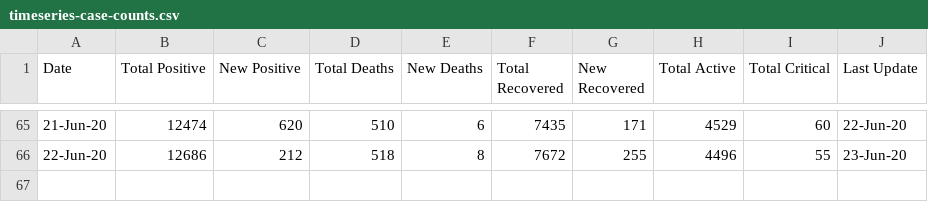
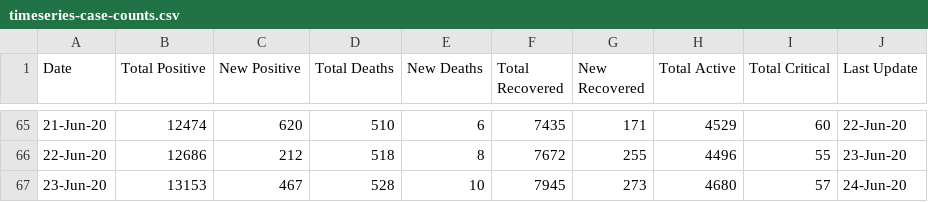
Before and after one commit to omkarmarkad/COVID19-Pune, a CSV file: timeseries-case-counts.csv, drawn as a sheet; only a part is shown, gaps mark what is left out; the diff names each change by its address in the sheet, - before the commit and + after, or states it on an @@ line.

Commit message:
Add files via upload

```diff
--- a/timeseries-case-counts.csv
+++ b/timeseries-case-counts.csv
+row 67: 23-Jun-20 | 13153 | 467 | 528 | 10 | 7945 | 273 | 4680 | 57 | 24-Jun-20
```
